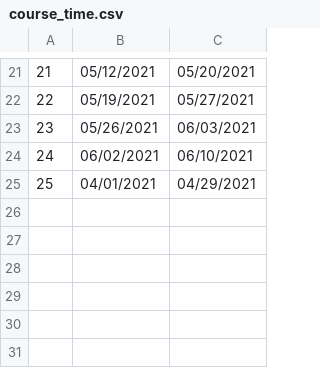
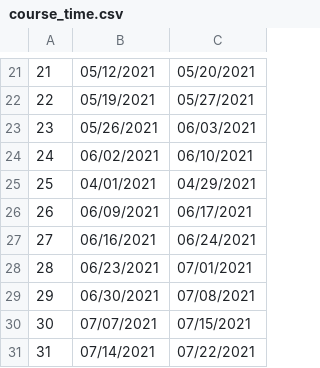
Before and after one commit to onigirichai/protocal, a CSV file: setting_csv/course_time.csv, drawn as a sheet; only a part is shown, gaps mark what is left out.

```diff
--- a/setting_csv/course_time.csv
+++ b/setting_csv/course_time.csv
@@ -25 +25,7 @@
 25,04/01/2021,04/29/2021
+26,06/09/2021,06/17/2021
+27,06/16/2021,06/24/2021
+28,06/23/2021,07/01/2021
+29,06/30/2021,07/08/2021
+30,07/07/2021,07/15/2021
+31,07/14/2021,07/22/2021
```
Also changed, not shown: setting_csv/course_name.csv, 12 other files.
